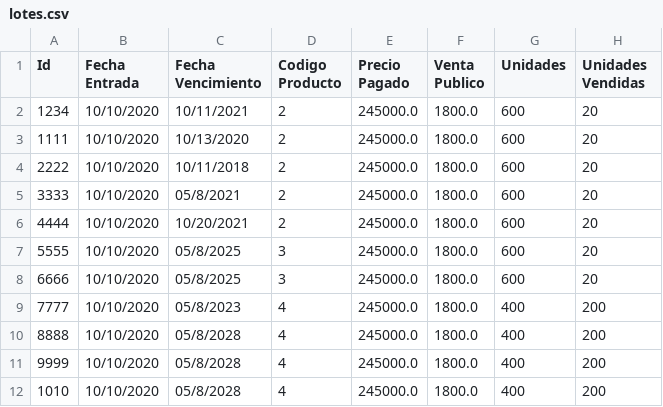
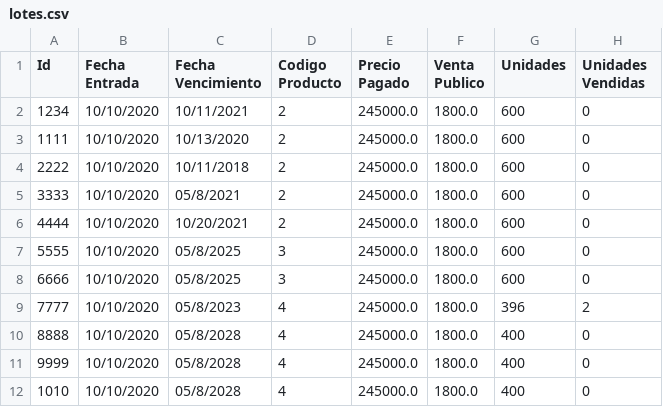
Before and after one commit to camilolcoder/SuperMercado, a CSV file: out/production/SuperMercado/DataBase/lotes.csv, drawn as a sheet; the diff names each change by its address in the sheet, - before the commit and + after, or states it on an @@ line.

```diff
--- a/out/production/SuperMercado/DataBase/lotes.csv
+++ b/out/production/SuperMercado/DataBase/lotes.csv
-H2:H8 (Unidades Vendidas): 20
+H2:H8 (Unidades Vendidas): 0
-G9 (Unidades): 400
+G9 (Unidades): 396
-H9 (Unidades Vendidas): 200
+H9 (Unidades Vendidas): 2
-H10:H12 (Unidades Vendidas): 200
+H10:H12 (Unidades Vendidas): 0
```
Also changed, not shown: out/production/SuperMercado/DataBase/productos.csv, src/DataBase/clientes.csv, 12 other files.
